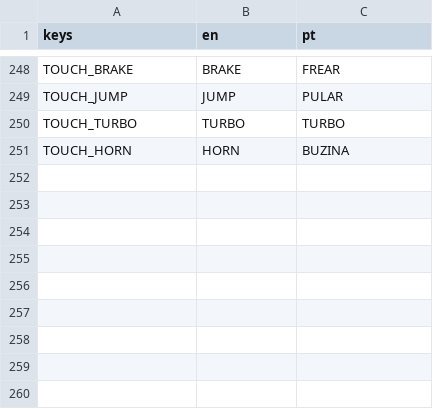
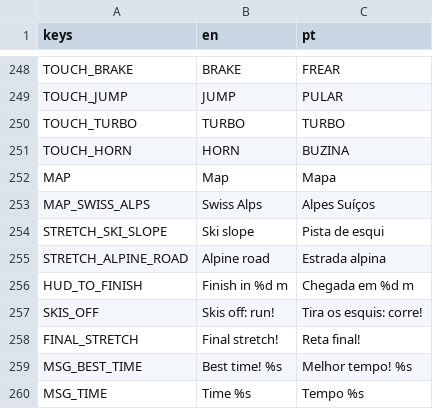
Before and after one commit to schlupfwerk/schlupfwerk_swanrace, a CSV file: translations/strings.csv, drawn as a sheet; only a part is shown, gaps mark what is left out.

```diff
--- a/translations/strings.csv
+++ b/translations/strings.csv
@@ -251 +251,10 @@ TOUCH_TURBO,TURBO,TURBO
 TOUCH_HORN,HORN,BUZINA
+MAP,Map,Mapa
+MAP_SWISS_ALPS,Swiss Alps,Alpes Suíços
+STRETCH_SKI_SLOPE,Ski slope,Pista de esqui
+STRETCH_ALPINE_ROAD,Alpine road,Estrada alpina
+HUD_TO_FINISH,Finish in %d m,Chegada em %d m
+SKIS_OFF,Skis off: run!,Tira os esquis: corre!
+FINAL_STRETCH,Final stretch!,Reta final!
+MSG_BEST_TIME,Best time!  %s,Melhor tempo!  %s
+MSG_TIME,Time  %s,Tempo  %s
```
Also changed, not shown: 22 other files.
